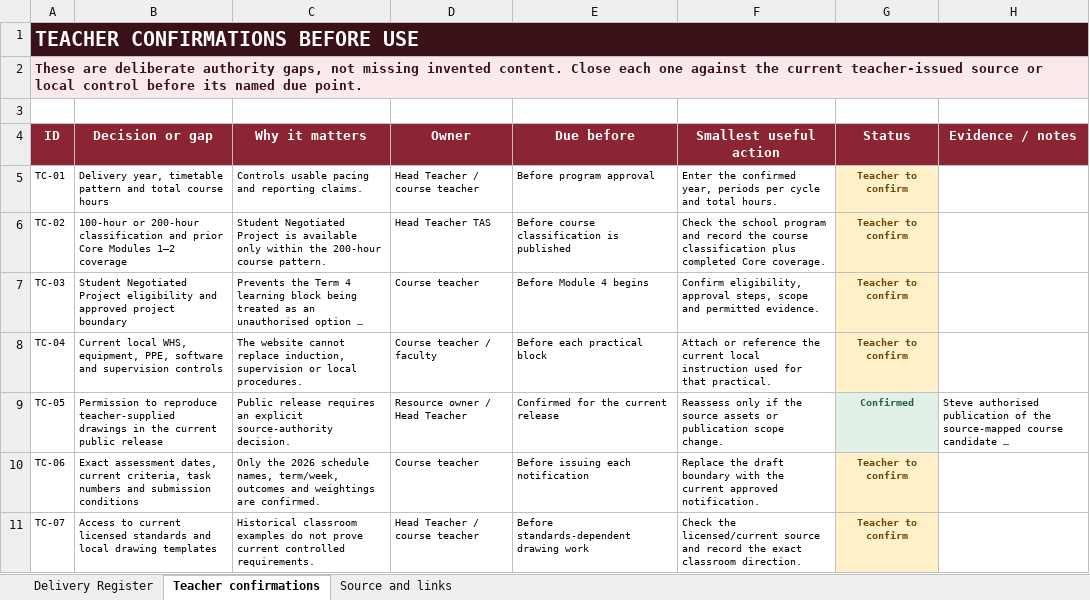
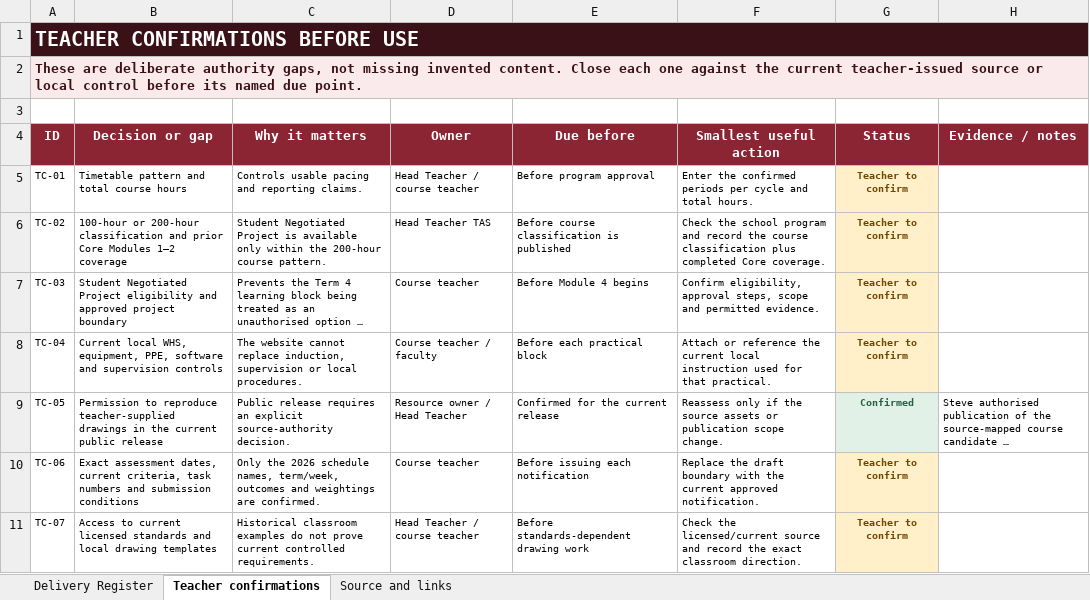
Before and after one commit to stevencowell/Year-10-Graphics-Technology, an Excel workbook: assets/teacher/delivery-register-v1.0.0.xlsx, sheet Teacher confirmations, drawn as a sheet; long unchanged cells end in …; values as stored, in another font and other column widths than the file's, no borders; the diff names each change by its address in the sheet, - before the commit and + after, or states it on an @@ line.

```diff
--- a/assets/teacher/delivery-register-v1.0.0.xlsx (sheet Teacher confirmations)
+++ b/assets/teacher/delivery-register-v1.0.0.xlsx (sheet Teacher confirmations)
-B5 (Decision or gap): Delivery year, timetable pattern and…
+B5 (Decision or gap): Timetable pattern and…
-F5 (Smallest useful action): …the confirmed year, periods per…
+F5 (Smallest useful action): …the confirmed periods per…
```
Also changed, not shown: sheet Source and links, 2 other files.
